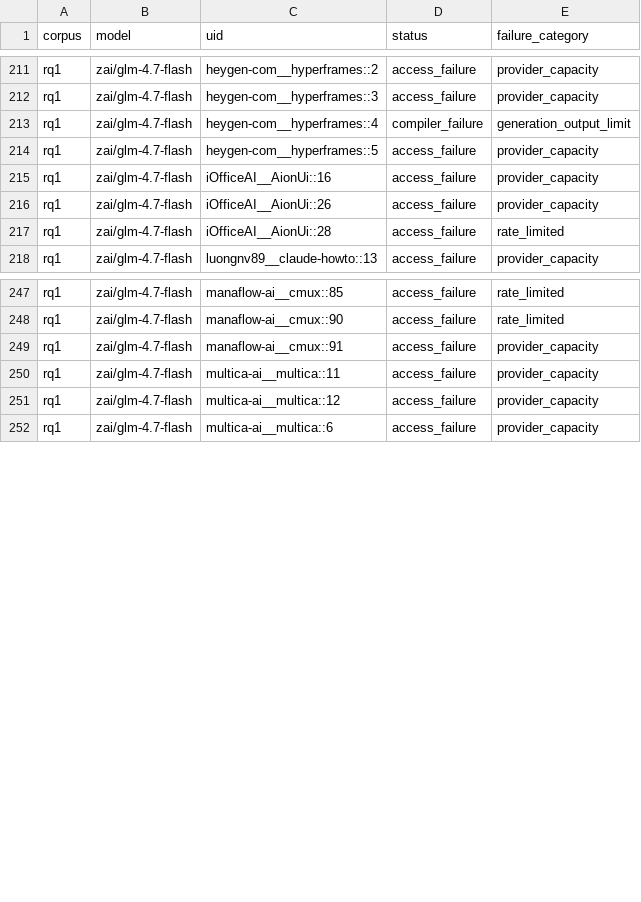
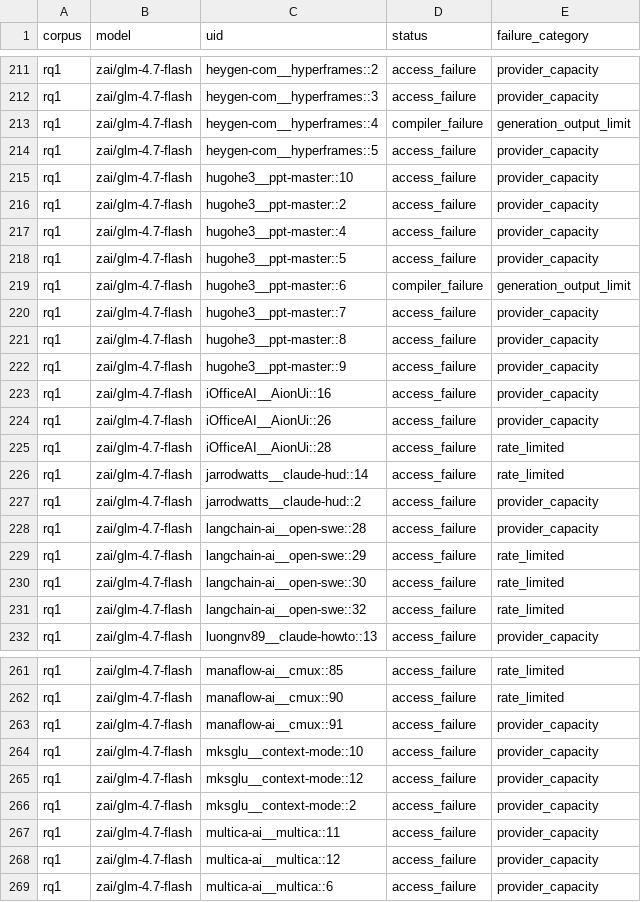
Before and after one commit to eunomia-bpf/ActPlane, a CSV file: docs/empirical-study/translation-models/failures.csv, drawn as a sheet; only a part is shown, gaps mark what is left out.

Commit message:
experiments: checkpoint ongoing translation measurements

```diff
--- a/docs/empirical-study/translation-models/failures.csv
+++ b/docs/empirical-study/translation-models/failures.csv
@@ -214,2 +214,10 @@ rq1,zai/glm-4.7-flash,heygen-com__hyperframes::4,compiler_failure,generation_out
 rq1,zai/glm-4.7-flash,heygen-com__hyperframes::5,access_failure,provider_capacity
+rq1,zai/glm-4.7-flash,hugohe3__ppt-master::10,access_failure,provider_capacity
+rq1,zai/glm-4.7-flash,hugohe3__ppt-master::2,access_failure,provider_capacity
+rq1,zai/glm-4.7-flash,hugohe3__ppt-master::4,access_failure,provider_capacity
+rq1,zai/glm-4.7-flash,hugohe3__ppt-master::5,access_failure,provider_capacity
+rq1,zai/glm-4.7-flash,hugohe3__ppt-master::6,compiler_failure,generation_output_limit
+rq1,zai/glm-4.7-flash,hugohe3__ppt-master::7,access_failure,provider_capacity
+rq1,zai/glm-4.7-flash,hugohe3__ppt-master::8,access_failure,provider_capacity
+rq1,zai/glm-4.7-flash,hugohe3__ppt-master::9,access_failure,provider_capacity
 rq1,zai/glm-4.7-flash,iOfficeAI__AionUi::16,access_failure,provider_capacity
@@ -217,2 +225,8 @@ rq1,zai/glm-4.7-flash,iOfficeAI__AionUi::26,access_failure,provider_capacity
 rq1,zai/glm-4.7-flash,iOfficeAI__AionUi::28,access_failure,rate_limited
+rq1,zai/glm-4.7-flash,jarrodwatts__claude-hud::14,access_failure,rate_limited
+rq1,zai/glm-4.7-flash,jarrodwatts__claude-hud::2,access_failure,provider_capacity
+rq1,zai/glm-4.7-flash,langchain-ai__open-swe::28,access_failure,provider_capacity
+rq1,zai/glm-4.7-flash,langchain-ai__open-swe::29,access_failure,rate_limited
+rq1,zai/glm-4.7-flash,langchain-ai__open-swe::30,access_failure,rate_limited
+rq1,zai/glm-4.7-flash,langchain-ai__open-swe::32,access_failure,rate_limited
 rq1,zai/glm-4.7-flash,luongnv89__claude-howto::13,access_failure,provider_capacity
@@ -249,2 +263,5 @@ rq1,zai/glm-4.7-flash,manaflow-ai__cmux::90,access_failure,rate_limited
 rq1,zai/glm-4.7-flash,manaflow-ai__cmux::91,access_failure,provider_capacity
+rq1,zai/glm-4.7-flash,mksglu__context-mode::10,access_failure,provider_capacity
+rq1,zai/glm-4.7-flash,mksglu__context-mode::12,access_failure,provider_capacity
+rq1,zai/glm-4.7-flash,mksglu__context-mode::2,access_failure,provider_capacity
 rq1,zai/glm-4.7-flash,multica-ai__multica::11,access_failure,provider_capacity
```
Also changed, not shown: docs/empirical-study/translation-models/failure-counts.csv, docs/empirical-study/translation-models/summary.csv, 10 other files.
